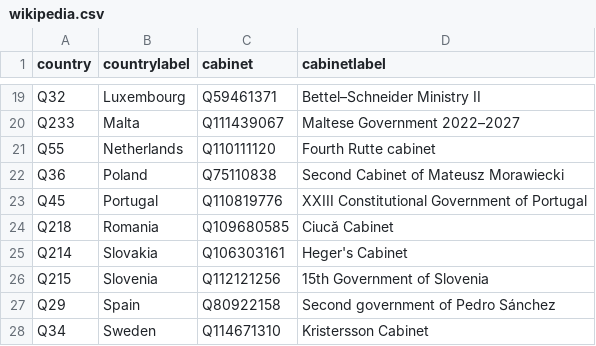
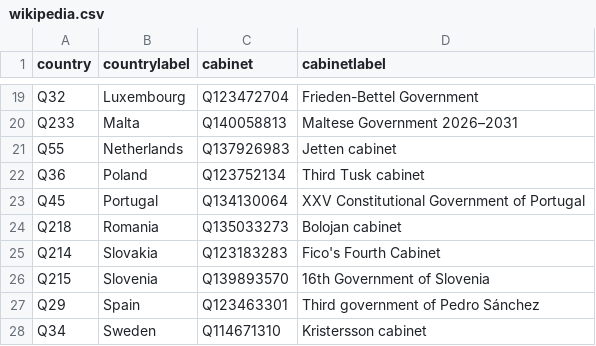
Before and after one commit to every-politician-scrapers/eu-cabinets, a CSV file: data/wikipedia.csv, drawn as a sheet; only a part is shown, gaps mark what is left out; the diff covers the shown part only; the diff names each change by its address in the sheet, - before the commit and + after, or states it on an @@ line.

```diff
--- a/data/wikipedia.csv
+++ b/data/wikipedia.csv
-C19 (cabinet): Q59461371
+C19 (cabinet): Q123472704
-D19 (cabinetlabel): Bettel–Schneider Ministry II
+D19 (cabinetlabel): Frieden-Bettel Government
-C20 (cabinet): Q111439067
+C20 (cabinet): Q140058813
-D20 (cabinetlabel): Maltese Government 2022–2027
+D20 (cabinetlabel): Maltese Government 2026–2031
-C21 (cabinet): Q110111120
+C21 (cabinet): Q137926983
-D21 (cabinetlabel): Fourth Rutte cabinet
+D21 (cabinetlabel): Jetten cabinet
-C22 (cabinet): Q75110838
+C22 (cabinet): Q123752134
-D22 (cabinetlabel): Second Cabinet of Mateusz Morawiecki
+D22 (cabinetlabel): Third Tusk cabinet
-C23 (cabinet): Q110819776
+C23 (cabinet): Q134130064
-D23 (cabinetlabel): XXIII Constitutional Government of Portugal
+D23 (cabinetlabel): XXV Constitutional Government of Portugal
-C24 (cabinet): Q109680585
+C24 (cabinet): Q135033273
-D24 (cabinetlabel): Ciucă Cabinet
+D24 (cabinetlabel): Bolojan cabinet
-C25 (cabinet): Q106303161
+C25 (cabinet): Q123183283
-D25 (cabinetlabel): Heger's Cabinet
+D25 (cabinetlabel): Fico's Fourth Cabinet
-C26 (cabinet): Q112121256
+C26 (cabinet): Q139893570
-D26 (cabinetlabel): 15th Government of Slovenia
+D26 (cabinetlabel): 16th Government of Slovenia
-C27 (cabinet): Q80922158
+C27 (cabinet): Q123463301
-D27 (cabinetlabel): Second government of Pedro Sánchez
+D27 (cabinetlabel): Third government of Pedro Sánchez
-D28 (cabinetlabel): Kristersson Cabinet
+D28 (cabinetlabel): Kristersson cabinet
```
Also changed, not shown: 32 edited cells elsewhere in this file, data/wikidata.csv, 1 other file.
